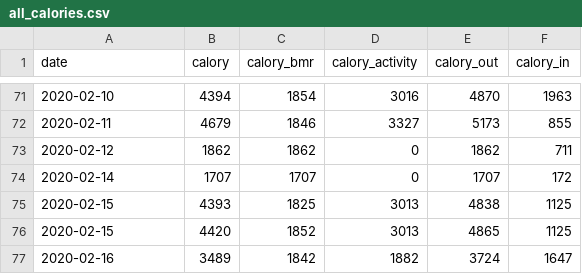
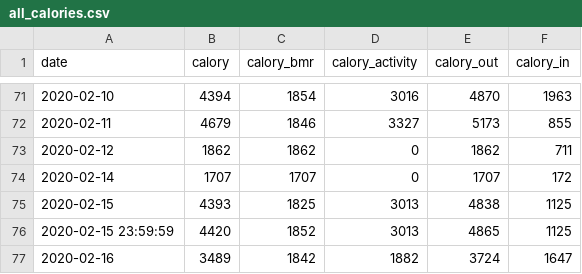
Before and after one commit to tsu-nera/yaseru, a CSV file: data/all_calories.csv, drawn as a sheet; only a part is shown, gaps mark what is left out.

```diff
--- a/data/all_calories.csv
+++ b/data/all_calories.csv
@@ -75,3 +75,3 @@ date,calory,calory_bmr,calory_activity,calory_out,calory_in
 2020-02-15,4393,1825,3013,4838,1125
-2020-02-15,4420,1852,3013,4865,1125
+2020-02-15 23:59:59,4420,1852,3013,4865,1125
 2020-02-16,3489,1842,1882,3724,1647
```
Also changed, not shown: data/all_weights.csv, 3 other files.
